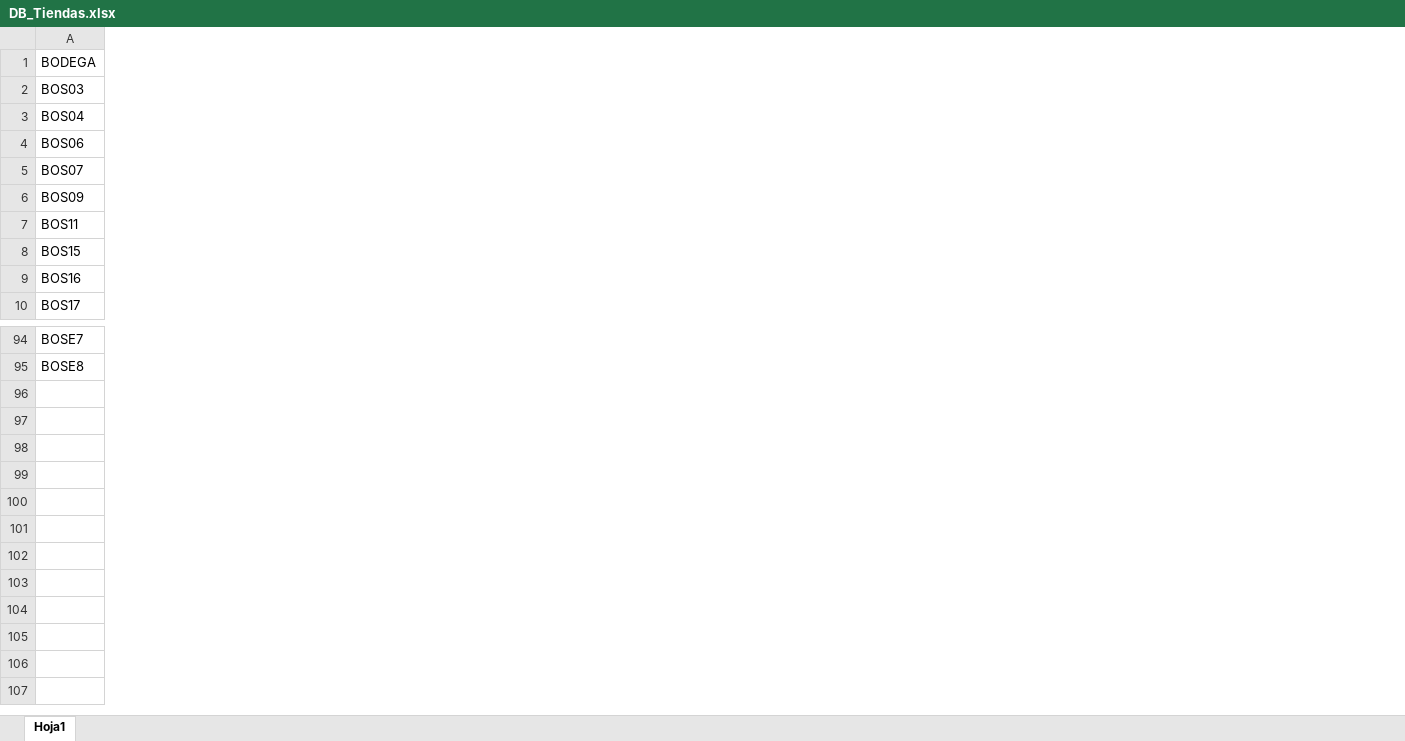
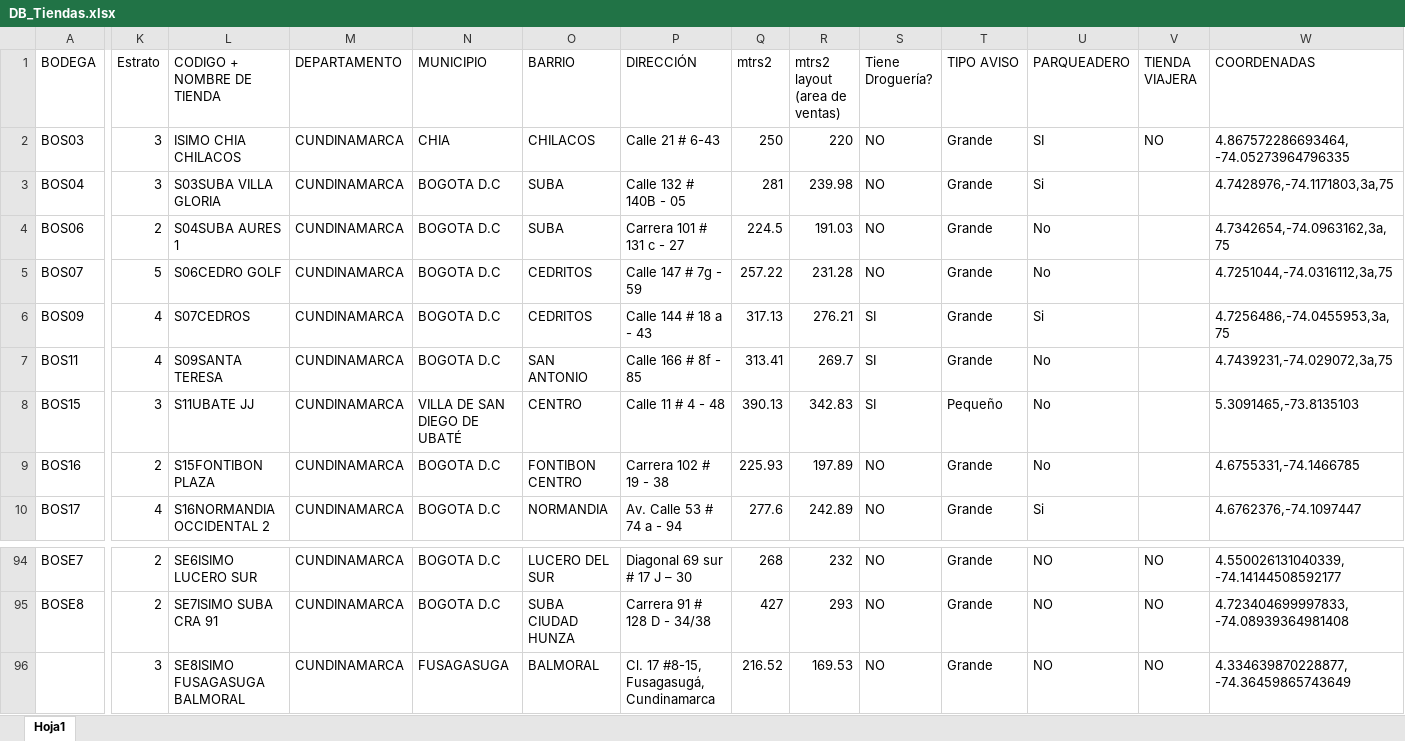
Before and after one commit to danielpachong14-cell/Maestro_abastecimiento_fruver, an Excel workbook: Input/DB_Tiendas.xlsx, sheet Hoja1, drawn as a sheet; only a part is shown, gaps mark what is left out; values as stored, in another font and other column widths than the file's, no borders; rows hold the shown columns only; the diff covers the shown part only; the diff names each change by its address in the sheet, - before the commit and + after, or states it on an @@ line.

Commit message:
feat: nueva version con scripts de diagnostico y ruteo
- Actualiza DB_CELES.xlsx y DB_Tiendas.xlsx con datos recientes
- Actualiza logica principal en analisis_traslados.py
- Agrega diag_coords.py: diagnostico de coordenadas de tiendas
- Agrega diag_mapa_verificacion.py: verificacion visual del mapa
- Agrega ruteo_traslados.py: modulo de ruteo geografico
- Agrega requirements.txt con dependencias del proyecto

```diff
--- a/Input/DB_Tiendas.xlsx (sheet Hoja1)
+++ b/Input/DB_Tiendas.xlsx (sheet Hoja1)
+column K (Estrato), rows 2-10: 3 | 3 | 2 | 5 | 4 | 4 | 3 | 2 | 4; rows 94-95: 2 | 2
+column L (CODIGO + NOMBRE DE TIENDA), rows 2-10: ISIMO CHIA CHILACOS | S03SUBA VILLA GLORIA | S04SUBA AURES 1 | S06CEDRO GOLF | S07CEDROS | S09SANTA TERESA | S11UBATE JJ | S15FONTIBON PLAZA | S16NORMANDIA OCCIDENTAL 2; rows 94-95: SE6ISIMO LUCERO SUR | SE7ISIMO SUBA CRA 91
+column M (DEPARTAMENTO), rows 2-10: all CUNDINAMARCA; rows 94-95: CUNDINAMARCA | CUNDINAMARCA
+column N (MUNICIPIO), rows 2-10: CHIA | BOGOTA D.C | BOGOTA D.C | BOGOTA D.C | BOGOTA D.C | BOGOTA D.C | VILLA DE SAN DIEGO DE UBATÉ | BOGOTA D.C | BOGOTA D.C; rows 94-95: BOGOTA D.C | BOGOTA D.C
+column O (BARRIO), rows 2-10: CHILACOS | SUBA | SUBA | CEDRITOS | CEDRITOS | SAN ANTONIO | CENTRO | FONTIBON CENTRO | NORMANDIA; rows 94-95: LUCERO DEL SUR | SUBA CIUDAD HUNZA
+column P (DIRECCIÓN), rows 2-10: Calle 21 # 6-43 | Calle 132 # 140B - 05 | Carrera 101 # 131 c - 27 | Calle 147 # 7g - 59 | Calle 144 # 18 a - 43 | Calle 166 # 8f - 85 | Calle 11 # 4 - 48 | Carrera 102 # 19 - 38 | Av. Calle 53 # 74 a - 94; rows 94-95: Diagonal 69 sur # 17 J – 30 | Carrera 91 # 128 D - 34/38
+column Q (mtrs2), rows 2-10: 250 | 281 | 224.5 | 257.22 | 317.13 | 313.41 | 390.13 | 225.93 | 277.6; rows 94-95: 268 | 427
+column R (mtrs2 layout (area de ventas)), rows 2-10: 220 | 239.98 | 191.03 | 231.28 | 276.21 | 269.7 | 342.83 | 197.89 | 242.89; rows 94-95: 232 | 293
+column S (Tiene Droguería?), rows 2-10: NO | NO | NO | NO | SI | SI | SI | NO | NO; rows 94-95: NO | NO
+column T (TIPO AVISO), rows 2-10: Grande | Grande | Grande | Grande | Grande | Grande | Pequeño | Grande | Grande; rows 94-95: Grande | Grande
+column U (PARQUEADERO), rows 2-10: SI | Si | No | No | Si | No | No | No | Si; rows 94-95: NO | NO
+column V (TIENDA VIAJERA), row 2: NO; rows 94-95: NO | NO
+column W (COORDENADAS), rows 2-10: 4.867572286693464, -74.05273964796335 | 4.7428976,-74.1171803,3a,75 | 4.7342654,-74.0963162,3a,75 | 4.7251044,-74.0316112,3a,75 | 4.7256486,-74.0455953,3a,75 | 4.7439231,-74.029072,3a,75 | 5.3091465,-73.8135103 | 4.6755331,-74.1466785 | 4.6762376,-74.1097447; rows 94-95: 4.550026131040339, -74.14144508592177 | 4.723404699997833, -74.08939364981408
+row 96:  | 3 | SE8ISIMO FUSAGASUGA BALMORAL | CUNDINAMARCA | FUSAGASUGA | BALMORAL | Cl. 17 #8-15, Fusagasugá, Cundinamarca | 216.52 | 169.53 | NO | Grande | NO | NO | 4.334639870228877, -74.36459865743649
```
Also changed, not shown: 13 added columns elsewhere in this sheet, 5 other files.
